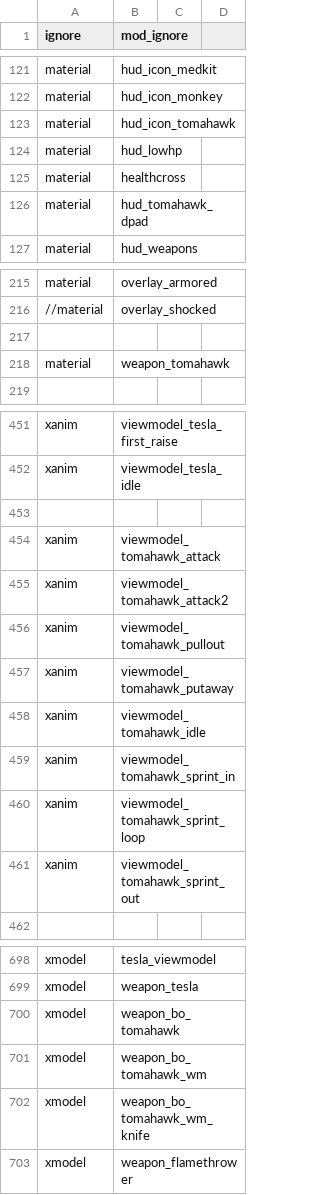
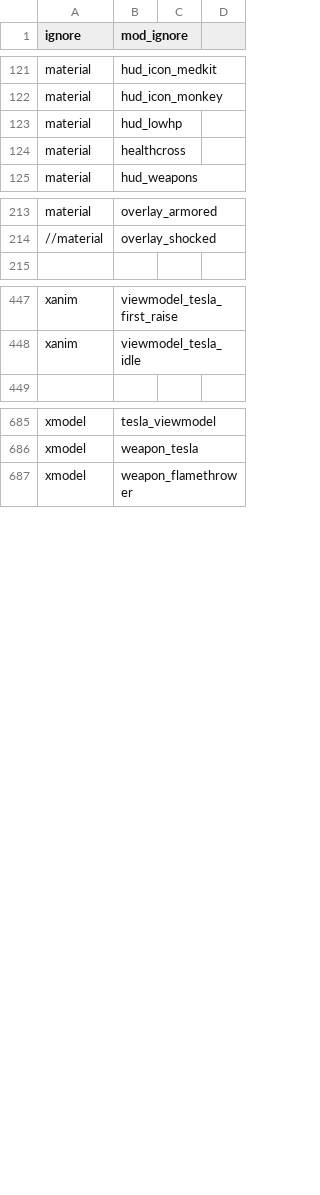
Before and after one commit to doctorluk/rotu-revolution, a CSV file: mod.csv, drawn as a sheet; only a part is shown, gaps mark what is left out.

Commit message:
Removed Tomahawk
Removed the tomahawk from the mod.csv
Removed all tomahawk assets

```diff
--- a/mod.csv
+++ b/mod.csv
@@ -122,6 +122,4 @@ material,hud_icon_medkit
 material,hud_icon_monkey
-material,hud_icon_tomahawk
 material,hud_lowhp
 material,healthcross
-material,hud_tomahawk_dpad
 material,hud_weapons
@@ -216,4 +214,2 @@ material,overlay_armored
 //material,overlay_shocked
-
-material,weapon_tomahawk
 
@@ -452,11 +448,2 @@ xanim,viewmodel_tesla_first_raise
 xanim,viewmodel_tesla_idle
-
-xanim,viewmodel_tomahawk_attack
-xanim,viewmodel_tomahawk_attack2
-xanim,viewmodel_tomahawk_pullout
-xanim,viewmodel_tomahawk_putaway
-xanim,viewmodel_tomahawk_idle
-xanim,viewmodel_tomahawk_sprint_in
-xanim,viewmodel_tomahawk_sprint_loop
-xanim,viewmodel_tomahawk_sprint_out
 
@@ -699,5 +686,2 @@ xmodel,tesla_viewmodel
 xmodel,weapon_tesla
-xmodel,weapon_bo_tomahawk
-xmodel,weapon_bo_tomahawk_wm
-xmodel,weapon_bo_tomahawk_wm_knife
 xmodel,weapon_flamethrower
```
Also changed, not shown: 24 other files.
